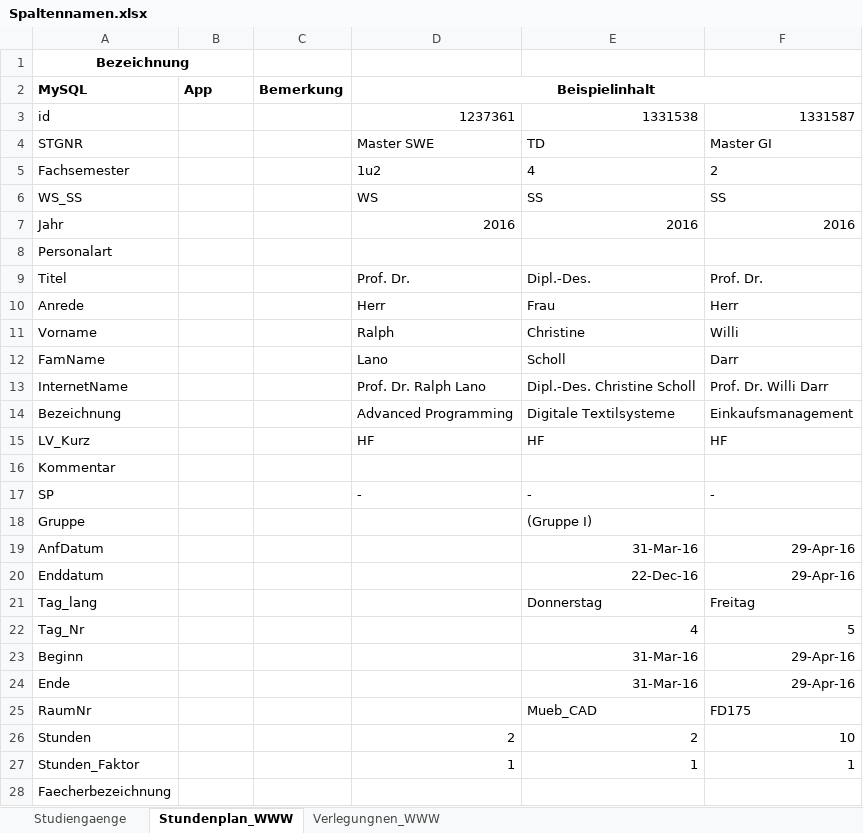
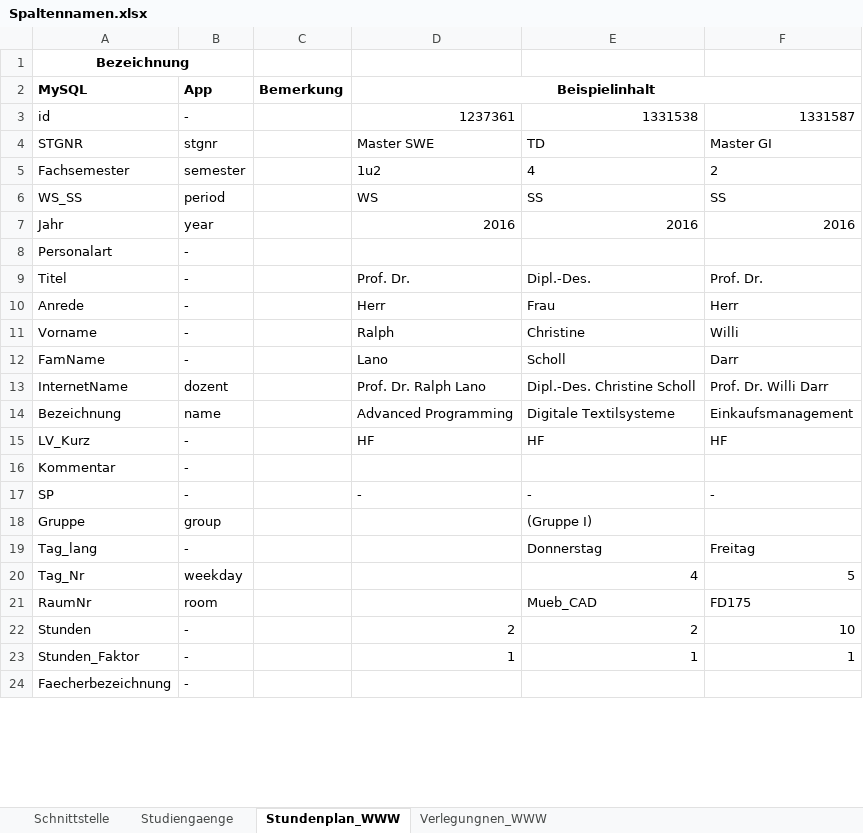
Before and after one commit to HochschuleHofStundenplanapp/Schnittstelle, an Excel workbook: Spaltennamen.xlsx, sheet Stundenplan_WWW, drawn as a sheet; only a part is shown; values as stored, in another font and other column widths than the file's, no borders; removed rows and columns are numbered as before the commit, all else as after; the diff covers the shown part only; the diff names each change by its address in the sheet, - before the commit and + after, or states it on an @@ line.

Commit message:
Vorabversion der JSON-Schnittstellen - englische Bezeichner - Versionsnummer - englischer Vorlesungsbezeichnung wird durch Deutsche ersetzt, sollte diese fehlen - Nur Semester des der aktuellen Periode (SS/WS) werde angezeigt. - MSchedule liefert zusammengeführtes JSON um direkt die Änderungen zu erhalten.

```diff
--- a/Spaltennamen.xlsx (sheet Stundenplan_WWW)
+++ b/Spaltennamen.xlsx (sheet Stundenplan_WWW)
+sheet tab: Schnittstelle
-B3 (App): (empty)
+B3 (App): -
-B4 (App): (empty)
+B4 (App): stgnr
-B5 (App): (empty)
+B5 (App): semester
-B6 (App): (empty)
+B6 (App): period
-B7 (App): (empty)
+B7 (App): year
-B8:B12 (App): (empty)
+B8:B12 (App): -
-B13 (App): (empty)
+B13 (App): dozent
-B14 (App): (empty)
+B14 (App): name
-B15:B17 (App): (empty)
+B15:B17 (App): -
-B18 (App): (empty)
+B18 (App): group
-row 19: AnfDatum |  |  |  | 31-Mar-16 | 29-Apr-16
-row 20: Enddatum |  |  |  | 22-Dec-16 | 29-Apr-16
-B19 (App): (empty)
+B19 (App): -
-B20 (App): (empty)
+B20 (App): weekday
-row 23: Beginn |  |  |  | 31-Mar-16 | 29-Apr-16
-row 24: Ende |  |  |  | 31-Mar-16 | 29-Apr-16
-B21 (App): (empty)
+B21 (App): room
-B22:B24 (App): (empty)
+B22:B24 (App): -
```
Also changed, not shown: 9 added rows, 3 removed rows and 4 edited cells elsewhere in this sheet, sheet Verlegungnen_WWW, sheet Studiengaenge, 5 other files.
